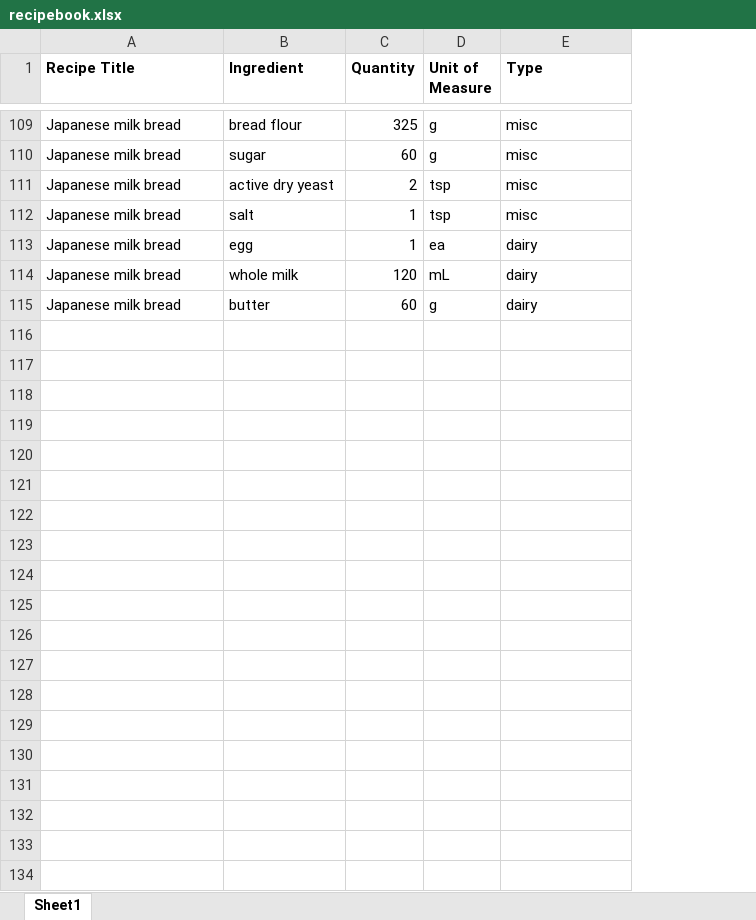
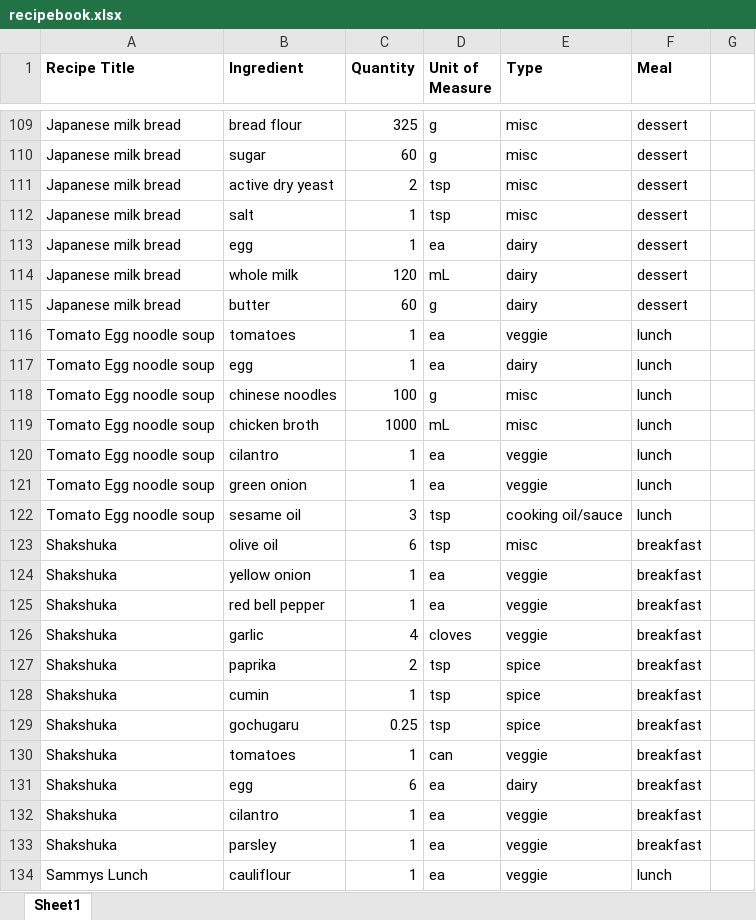
Before and after one commit to christianlewis091/Other, an Excel workbook: 02_grocery_app/02_02_prepared_data/recipebook.xlsx, sheet Sheet1, drawn as a sheet; only a part is shown, gaps mark what is left out; values as stored, in another font and other column widths than the file's, no borders; the diff covers the shown part only; the diff names each change by its address in the sheet, - before the commit and + after, or states it on an @@ line.

```diff
--- a/02_grocery_app/02_02_prepared_data/recipebook.xlsx (sheet Sheet1)
+++ b/02_grocery_app/02_02_prepared_data/recipebook.xlsx (sheet Sheet1)
+column F (Meal), rows 109-115: all dessert
+column G, empty
+row 116: Tomato Egg noodle soup | tomatoes | 1 | ea | veggie | lunch
+row 117: Tomato Egg noodle soup | egg | 1 | ea | dairy | lunch
+row 118: Tomato Egg noodle soup | chinese noodles | 100 | g | misc | lunch
+row 119: Tomato Egg noodle soup | chicken broth | 1000 | mL | misc | lunch
+row 120: Tomato Egg noodle soup | cilantro | 1 | ea | veggie | lunch
+row 121: Tomato Egg noodle soup | green onion | 1 | ea | veggie | lunch
+row 122: Tomato Egg noodle soup | sesame oil | 3 | tsp | cooking oil/sauce | lunch
+row 123: Shakshuka | olive oil | 6 | tsp | misc | breakfast
+row 124: Shakshuka | yellow onion | 1 | ea | veggie | breakfast
+row 125: Shakshuka | red bell pepper | 1 | ea | veggie | breakfast
+row 126: Shakshuka | garlic | 4 | cloves | veggie | breakfast
+row 127: Shakshuka | paprika | 2 | tsp | spice | breakfast
+row 128: Shakshuka | cumin | 1 | tsp | spice | breakfast
+row 129: Shakshuka | gochugaru | 0.25 | tsp | spice | breakfast
+row 130: Shakshuka | tomatoes | 1 | can | veggie | breakfast
+row 131: Shakshuka | egg | 6 | ea | dairy | breakfast
+row 132: Shakshuka | cilantro | 1 | ea | veggie | breakfast
+row 133: Shakshuka | parsley | 1 | ea | veggie | breakfast
+row 134: Sammys Lunch | cauliflour | 1 | ea | veggie | lunch
```
Also changed, not shown: 70 added rows elsewhere in this sheet, 3 other files.
